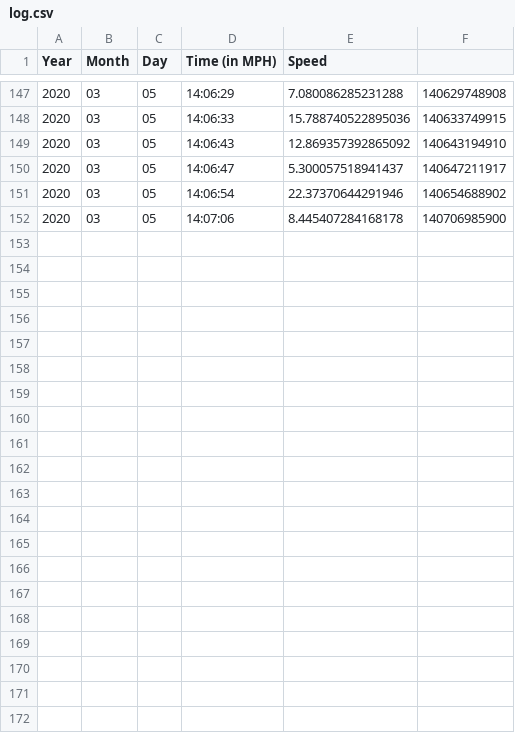
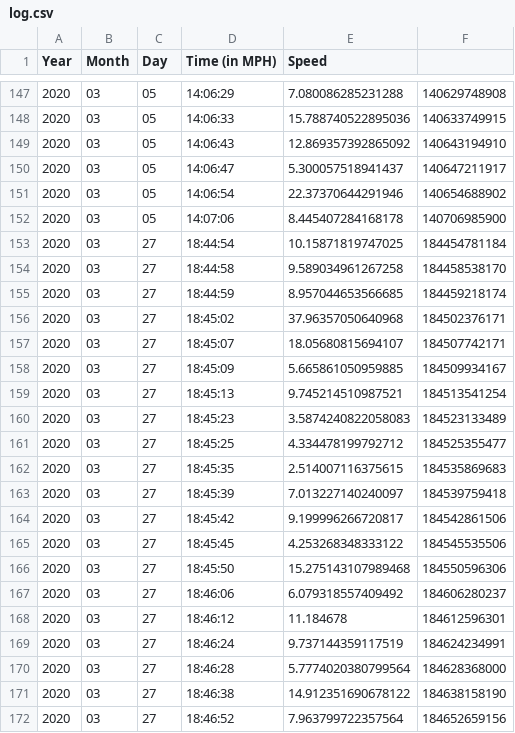
Before and after one commit to SedemQuame/Maakye_wo, a CSV file: maakye_wo_embedded_code_files/output/log.csv, drawn as a sheet; only a part is shown, gaps mark what is left out.

```diff
--- a/maakye_wo_embedded_code_files/output/log.csv
+++ b/maakye_wo_embedded_code_files/output/log.csv
@@ -152 +152,21 @@ Year,Month,Day,Time (in MPH),Speed
 2020,03,05,14:07:06,8.445407284168178,140706985900
+2020,03,27,18:44:54,10.15871819747025,184454781184
+2020,03,27,18:44:58,9.589034961267258,184458538170
+2020,03,27,18:44:59,8.957044653566685,184459218174
+2020,03,27,18:45:02,37.96357050640968,184502376171
+2020,03,27,18:45:07,18.05680815694107,184507742171
+2020,03,27,18:45:09,5.665861050959885,184509934167
+2020,03,27,18:45:13,9.745214510987521,184513541254
+2020,03,27,18:45:23,3.5874240822058083,184523133489
+2020,03,27,18:45:25,4.334478199792712,184525355477
+2020,03,27,18:45:35,2.514007116375615,184535869683
+2020,03,27,18:45:39,7.013227140240097,184539759418
+2020,03,27,18:45:42,9.199996266720817,184542861506
+2020,03,27,18:45:45,4.253268348333122,184545535506
+2020,03,27,18:45:50,15.275143107989468,184550596306
+2020,03,27,18:46:06,6.079318557409492,184606280237
+2020,03,27,18:46:12,11.184678,184612596301
+2020,03,27,18:46:24,9.737144359117519,184624234991
+2020,03,27,18:46:28,5.7774020380799564,184628368000
+2020,03,27,18:46:38,14.912351690678122,184638158190
+2020,03,27,18:46:52,7.963799722357564,184652659156
```
Also changed, not shown: 22 other files.
